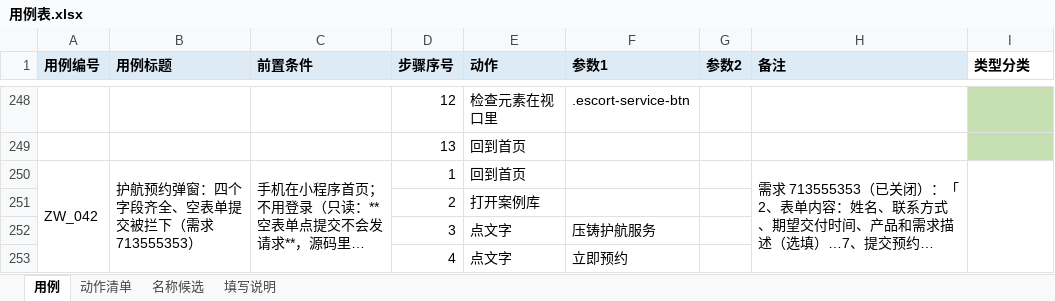
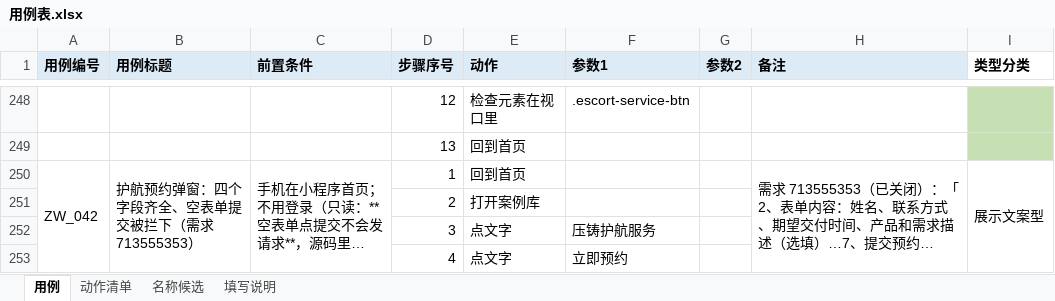
Before and after one commit to 1207328466-sys/Miniapp--gpt, an Excel workbook: cases/用例表.xlsx, sheet 用例, drawn as a sheet; only a part is shown, gaps mark what is left out; long unchanged cells end in …; values as stored, in another font and other column widths than the file's, no borders; conditional formats not drawn; the diff covers the shown part only; the diff names each change by its address in the sheet, - before the commit and + after, or states it on an @@ line.

```diff
--- a/cases/用例表.xlsx (sheet 用例)
+++ b/cases/用例表.xlsx (sheet 用例)
-I250 (类型分类): (empty)
+I250 (类型分类): 展示文案型
```
Also changed, not shown: 20 added rows and 1 edited cell elsewhere in this sheet, 15 other files.
